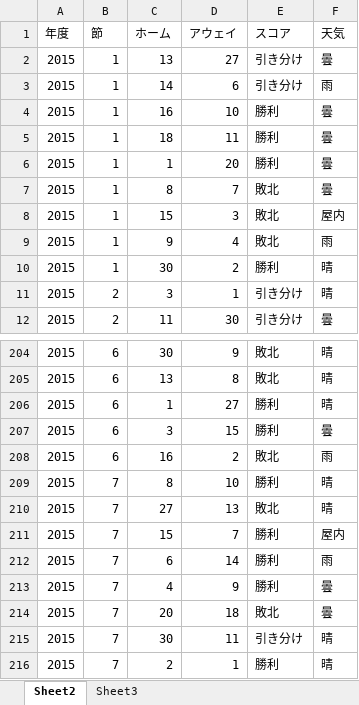
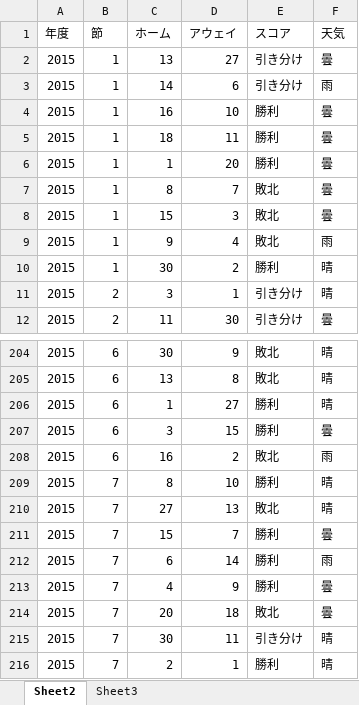
Before and after one commit to takamasaoki/-A-, an Excel workbook: J1リーグ2015-2016.xlsx, sheet Sheet2, drawn as a sheet; only a part is shown, gaps mark what is left out; values as stored, in another font and other column widths than the file's, no borders; the diff names each change by its address in the sheet, - before the commit and + after, or states it on an @@ line.

```diff
--- a/J1リーグ2015-2016.xlsx (sheet Sheet2)
+++ b/J1リーグ2015-2016.xlsx (sheet Sheet2)
-F8 (天気): 屋内
+F8 (天気): 曇
-F211 (天気): 屋内
+F211 (天気): 曇
```
Also changed, not shown: sheet Sheet3.
